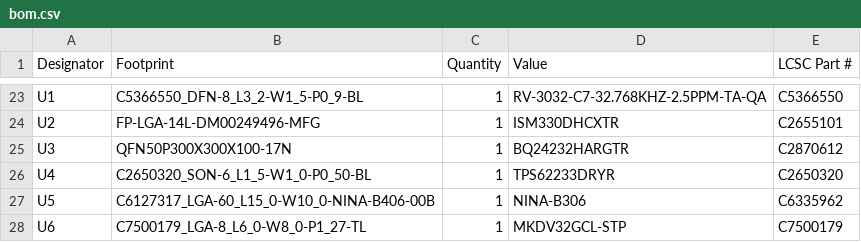
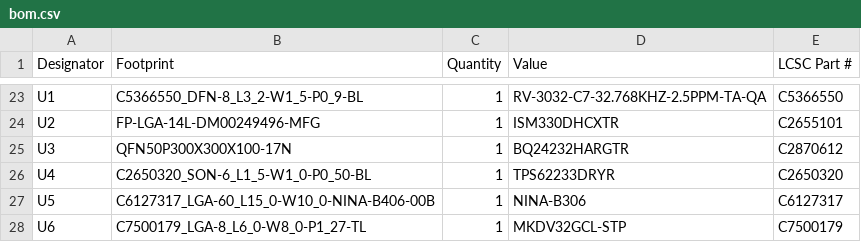
Before and after one commit to nainaiurk/ppg_processing_unit_nrf52840, a CSV file: production/bom.csv, drawn as a sheet; only a part is shown, gaps mark what is left out.

```diff
--- a/production/bom.csv
+++ b/production/bom.csv
@@ -26,3 +26,3 @@ U3,QFN50P300X300X100-17N,1,BQ24232HARGTR,C2870612
 U4,C2650320_SON-6_L1_5-W1_0-P0_50-BL,1,TPS62233DRYR,C2650320
-U5,C6127317_LGA-60_L15_0-W10_0-NINA-B406-00B,1,NINA-B306,C6335962
+U5,C6127317_LGA-60_L15_0-W10_0-NINA-B406-00B,1,NINA-B306,C6127317
 U6,C7500179_LGA-8_L6_0-W8_0-P1_27-TL,1,MKDV32GCL-STP,C7500179
```
Also changed, not shown: production/designators.csv, 5 other files.
